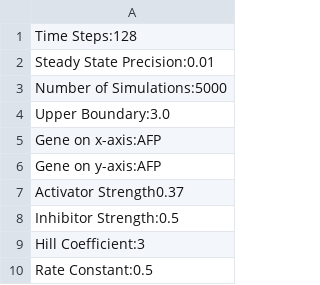
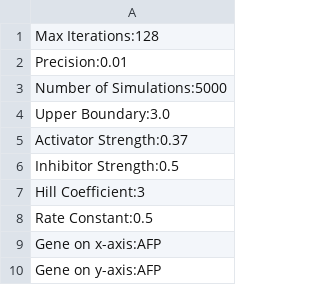
Before and after one commit to BIRL/TISON, a CSV file: TISON - Supplementary Data/01_Networks_Editor/Case_Study_4/Parameters/Parameters_File.csv, drawn as a sheet.

```diff
--- a/TISON - Supplementary Data/01_Networks_Editor/Case_Study_4/Parameters/Parameters_File.csv
+++ b/TISON - Supplementary Data/01_Networks_Editor/Case_Study_4/Parameters/Parameters_File.csv
@@ -1,8 +1,6 @@
-Time Steps:128
-Steady State Precision:0.01
+Max Iterations:128
+Precision:0.01
 Number of Simulations:5000
 Upper Boundary:3.0
-Gene on x-axis:AFP
-Gene on y-axis:AFP
-Activator Strength0.37
+Activator Strength:0.37
 Inhibitor Strength:0.5
@@ -10 +8,3 @@ Hill Coefficient:3
 Rate Constant:0.5
+Gene on x-axis:AFP
+Gene on y-axis:AFP
```
Also changed, not shown: TISON - Supplementary Data/01_Networks_Editor/Case_Study_1/Sample_Results/CaseStudy1_DA_RB_Results_0.csv, TISON - Supplementary Data/01_Networks_Editor/Case_Study_1/Sample_Results/CaseStudy1_RA_Results.csv, 57 other files.
